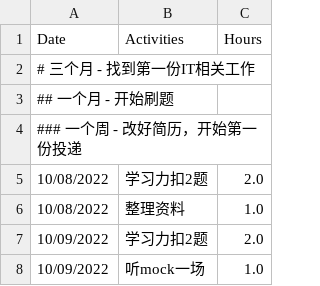
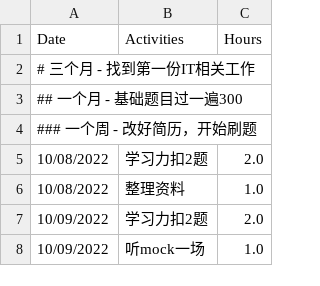
Before and after one commit to GuilinDev/studyGroup, a CSV file: Karen.csv, drawn as a sheet.

Commit message:
add 22-10-09

```diff
--- a/Karen.csv
+++ b/Karen.csv
@@ -2,4 +2,4 @@
 # 三个月 - 找到第一份IT相关工作
-## 一个月 - 开始刷题
-### 一个周 - 改好简历，开始第一份投递
+## 一个月 - 基础题目过一遍300
+### 一个周 - 改好简历，开始刷题
 "10/08/2022",          "学习力扣2题",         2.0
```
